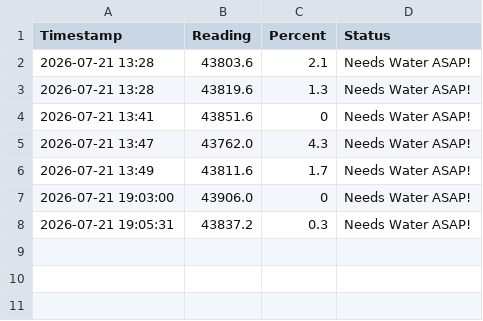
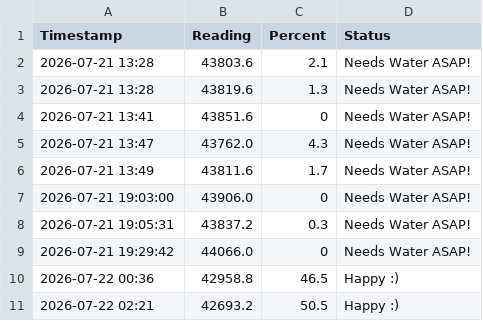
Before and after one commit to nizhniea/soil-moisture-monitor, a CSV file: moisture_log_2.csv, drawn as a sheet; the diff names each change by its address in the sheet, - before the commit and + after, or states it on an @@ line.

```diff
--- a/moisture_log_2.csv
+++ b/moisture_log_2.csv
+row 9: 2026-07-21 19:29:42 | 44066.0 | 0 | Needs Water ASAP!
+row 10: 2026-07-22 00:36 | 42958.8 | 46.5 | Happy :)
+row 11: 2026-07-22 02:21 | 42693.2 | 50.5 | Happy :)
```
Also changed, not shown: 3 other files.
